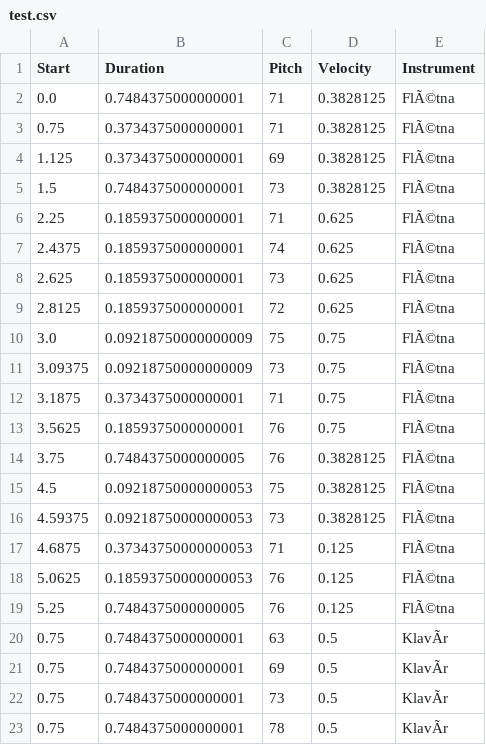
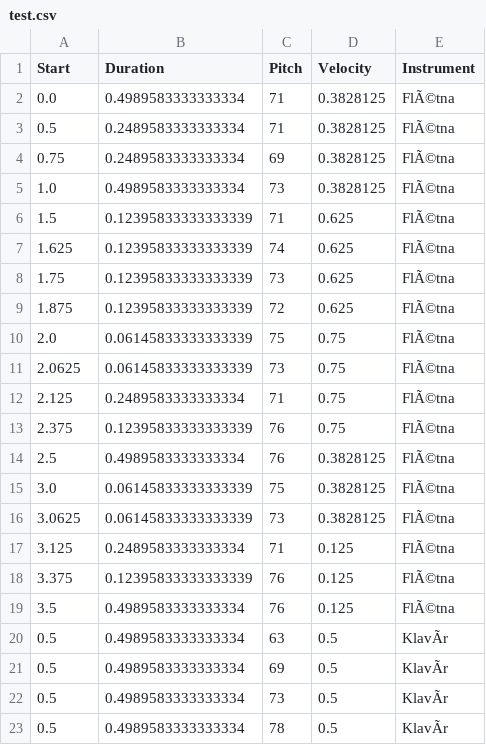
Before and after one commit to Nemecxpetr/diplomova_prace, a CSV file: data/CSV/test.csv, drawn as a sheet; only a part is shown; removed rows and columns are numbered as before the commit, all else as after; the diff covers the shown part only; the diff names each change by its address in the sheet, - before the commit and + after, or states it on an @@ line.

```diff
--- a/data/CSV/test.csv
+++ b/data/CSV/test.csv
-B2 (Duration): 0.7484375000000001
+B2 (Duration): 0.4989583333333334
+row 3: 0.5 | 0.2489583333333334 | 71 | 0.3828125 | FlÃ©tna
-B4 (Duration): 0.3734375000000001
+B4 (Duration): 0.2489583333333334
-C4 (Pitch): 71
+C4 (Pitch): 69
-row 4: 1.125 | 0.3734375000000001 | 69 | 0.3828125 | FlÃ©tna
-A5 (Start): 1.5
+A5 (Start): 1.0
-B5 (Duration): 0.7484375000000001
+B5 (Duration): 0.4989583333333334
-A6 (Start): 2.25
+A6 (Start): 1.5
-B6:B9 (Duration): 0.1859375000000001
+B6:B9 (Duration): 0.12395833333333339
-A7 (Start): 2.4375
+A7 (Start): 1.625
-A8 (Start): 2.625
+A8 (Start): 1.75
-A9 (Start): 2.8125
+A9 (Start): 1.875
-A10 (Start): 3.0
+A10 (Start): 2.0
-B10:B11 (Duration): 0.09218750000000009
+B10:B11 (Duration): 0.06145833333333339
-A11 (Start): 3.09375
+A11 (Start): 2.0625
-A12 (Start): 3.1875
+A12 (Start): 2.125
-B12 (Duration): 0.3734375000000001
+B12 (Duration): 0.2489583333333334
-A13 (Start): 3.5625
+A13 (Start): 2.375
-B13 (Duration): 0.1859375000000001
+B13 (Duration): 0.12395833333333339
-A14 (Start): 3.75
+A14 (Start): 2.5
-B14 (Duration): 0.7484375000000005
+B14 (Duration): 0.4989583333333334
-A15 (Start): 4.5
+A15 (Start): 3.0
-B15:B16 (Duration): 0.09218750000000053
+B15:B16 (Duration): 0.06145833333333339
-A16 (Start): 4.59375
+A16 (Start): 3.0625
-A17 (Start): 4.6875
+A17 (Start): 3.125
-B17 (Duration): 0.37343750000000053
+B17 (Duration): 0.2489583333333334
-A18 (Start): 5.0625
+A18 (Start): 3.375
-B18 (Duration): 0.18593750000000053
+B18 (Duration): 0.12395833333333339
-A19 (Start): 5.25
+A19 (Start): 3.5
-B19 (Duration): 0.7484375000000005
+B19 (Duration): 0.4989583333333334
-A20:A23 (Start): 0.75
+A20:A23 (Start): 0.5
-B20:B23 (Duration): 0.7484375000000001
+B20:B23 (Duration): 0.4989583333333334
```
Also changed, not shown: 23 edited cells elsewhere in this file, 13 other files.
